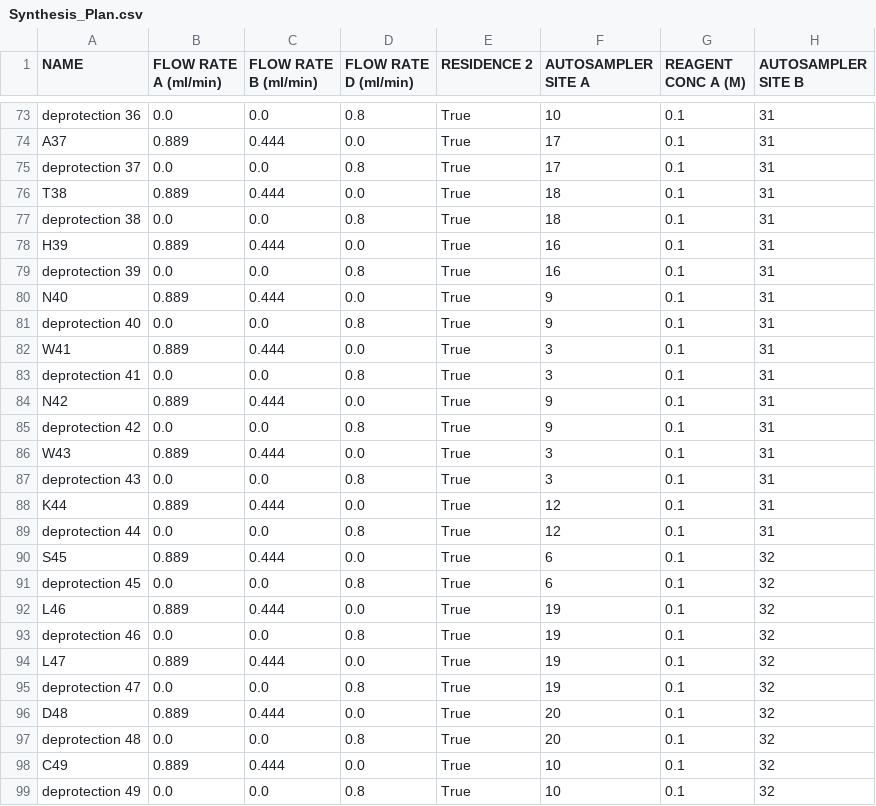
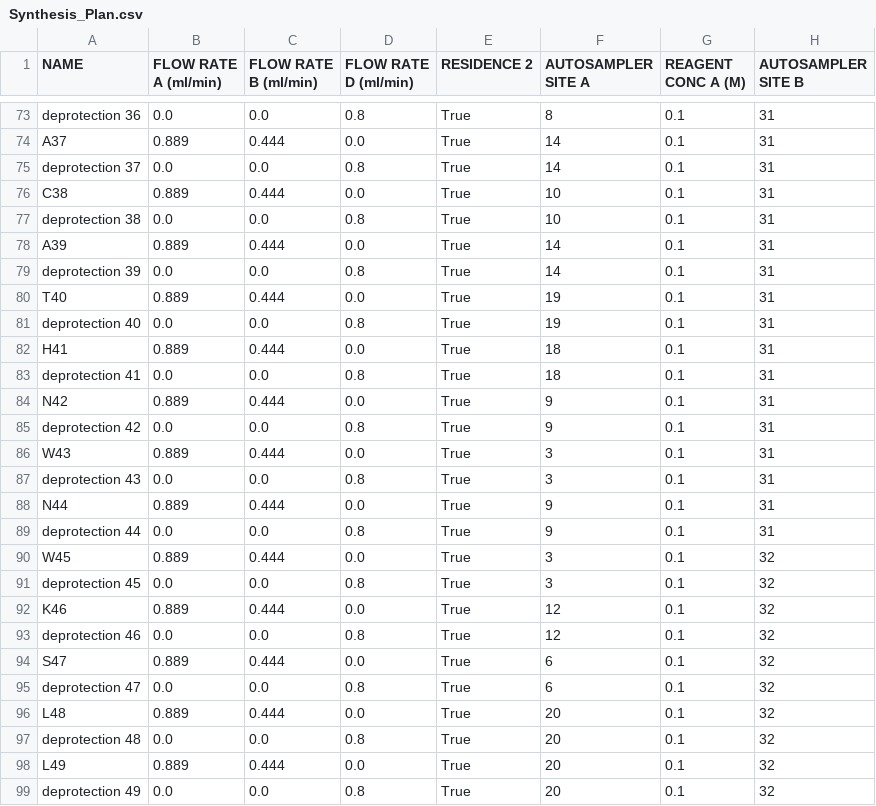
Before and after one commit to ibcel86/Peptide-Synthesis-Tool, a CSV file: Synthesis_Plan.csv, drawn as a sheet; only a part is shown, gaps mark what is left out; the diff covers the shown part only; the diff names each change by its address in the sheet, - before the commit and + after, or states it on an @@ line.

```diff
--- a/Synthesis_Plan.csv
+++ b/Synthesis_Plan.csv
-F73 (AUTOSAMPLER SITE A): 10
+F73 (AUTOSAMPLER SITE A): 8
-F74:F75 (AUTOSAMPLER SITE A): 17
+F74:F75 (AUTOSAMPLER SITE A): 14
-A76 (NAME): T38
+A76 (NAME): C38
-F76:F77 (AUTOSAMPLER SITE A): 18
+F76:F77 (AUTOSAMPLER SITE A): 10
-A78 (NAME): H39
+A78 (NAME): A39
-F78:F79 (AUTOSAMPLER SITE A): 16
+F78:F79 (AUTOSAMPLER SITE A): 14
-A80 (NAME): N40
+A80 (NAME): T40
-F80:F81 (AUTOSAMPLER SITE A): 9
+F80:F81 (AUTOSAMPLER SITE A): 19
-A82 (NAME): W41
+A82 (NAME): H41
-F82:F83 (AUTOSAMPLER SITE A): 3
+F82:F83 (AUTOSAMPLER SITE A): 18
-A88 (NAME): K44
+A88 (NAME): N44
-F88:F89 (AUTOSAMPLER SITE A): 12
+F88:F89 (AUTOSAMPLER SITE A): 9
-A90 (NAME): S45
+A90 (NAME): W45
-F90:F91 (AUTOSAMPLER SITE A): 6
+F90:F91 (AUTOSAMPLER SITE A): 3
-A92 (NAME): L46
+A92 (NAME): K46
-F92:F93 (AUTOSAMPLER SITE A): 19
+F92:F93 (AUTOSAMPLER SITE A): 12
-A94 (NAME): L47
+A94 (NAME): S47
-F94:F95 (AUTOSAMPLER SITE A): 19
+F94:F95 (AUTOSAMPLER SITE A): 6
-A96 (NAME): D48
+A96 (NAME): L48
-A98 (NAME): C49
+A98 (NAME): L49
-F98:F99 (AUTOSAMPLER SITE A): 10
+F98:F99 (AUTOSAMPLER SITE A): 20
```
Also changed, not shown: 4 added rows and 45 edited cells elsewhere in this file, Vial_Plan.csv, 3 other files.
